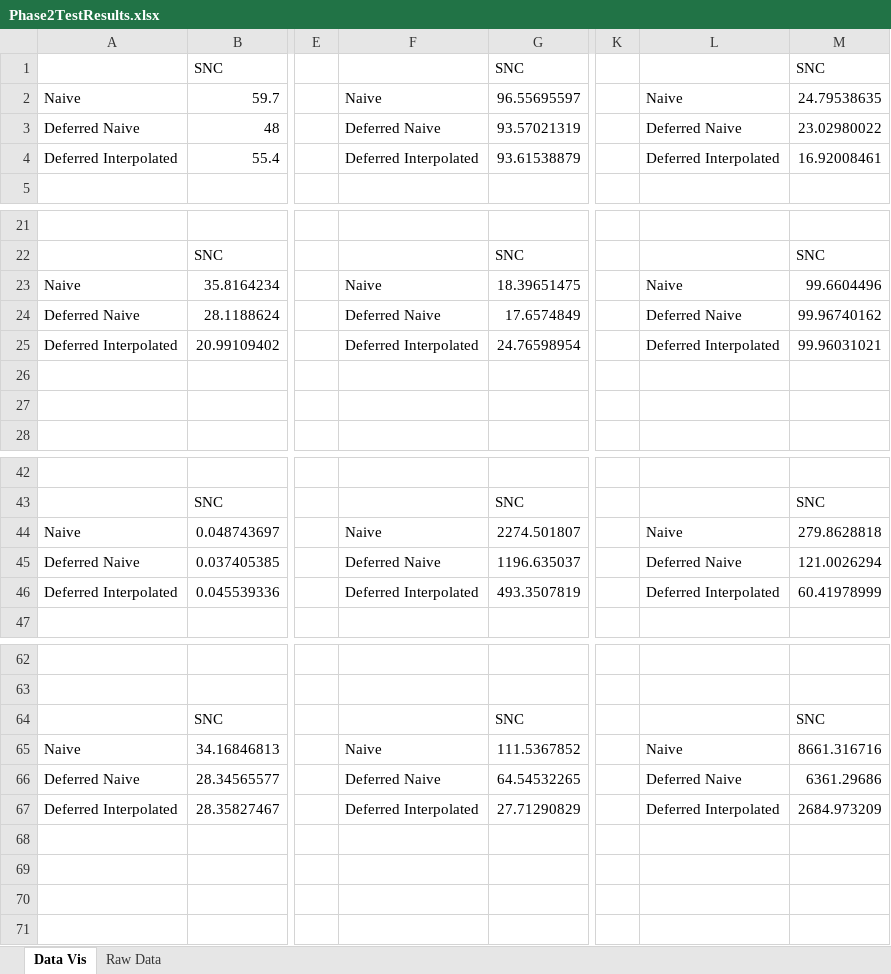
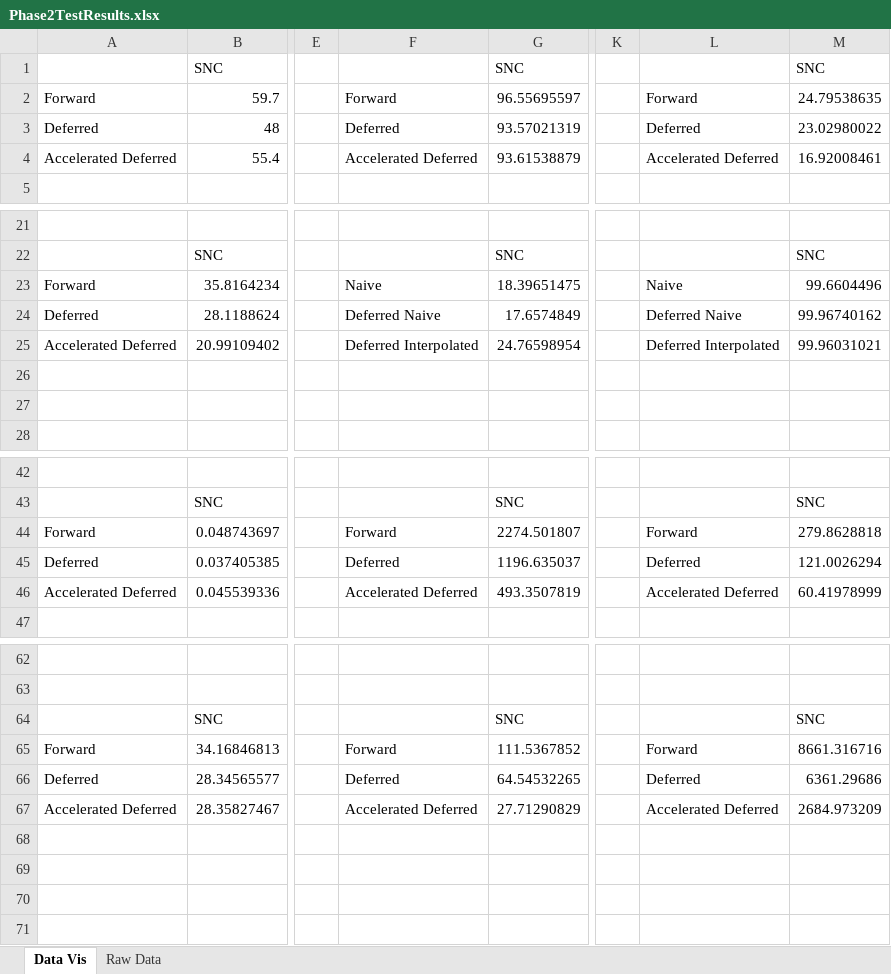
Before and after one commit to rathyon/RSM, an Excel workbook: Phase2TestResults.xlsx, sheet Data Vis, drawn as a sheet; only a part is shown, gaps mark what is left out; values as stored, in another font and other column widths than the file's, no borders; charts and pictures not drawn; the diff covers the shown part only; the diff names each change by its address in the sheet, - before the commit and + after, or states it on an @@ line.

```diff
--- a/Phase2TestResults.xlsx (sheet Data Vis)
+++ b/Phase2TestResults.xlsx (sheet Data Vis)
-A2: Naive
+A2: Forward
-F2: Naive
+F2: Forward
-L2: Naive
+L2: Forward
-A3: Deferred Naive
+A3: Deferred
-F3: Deferred Naive
+F3: Deferred
-L3: Deferred Naive
+L3: Deferred
-A4: Deferred Interpolated
+A4: Accelerated Deferred
-F4: Deferred Interpolated
+F4: Accelerated Deferred
-L4: Deferred Interpolated
+L4: Accelerated Deferred
-A23: Naive
+A23: Forward
-A24: Deferred Naive
+A24: Deferred
-A25: Deferred Interpolated
+A25: Accelerated Deferred
-A44: Naive
+A44: Forward
-F44: Naive
+F44: Forward
-L44: Naive
+L44: Forward
-A45: Deferred Naive
+A45: Deferred
-F45: Deferred Naive
+F45: Deferred
-L45: Deferred Naive
+L45: Deferred
-A46: Deferred Interpolated
+A46: Accelerated Deferred
-F46: Deferred Interpolated
+F46: Accelerated Deferred
-L46: Deferred Interpolated
+L46: Accelerated Deferred
-A65: Naive
+A65: Forward
-F65: Naive
+F65: Forward
-L65: Naive
+L65: Forward
-A66: Deferred Naive
+A66: Deferred
-F66: Deferred Naive
+F66: Deferred
-L66: Deferred Naive
+L66: Deferred
-A67: Deferred Interpolated
+A67: Accelerated Deferred
-F67: Deferred Interpolated
+F67: Accelerated Deferred
-L67: Deferred Interpolated
+L67: Accelerated Deferred
```
Also changed, not shown: 23 added rows and 9 edited cells elsewhere in this sheet, charts or pictures, 6 other files.
